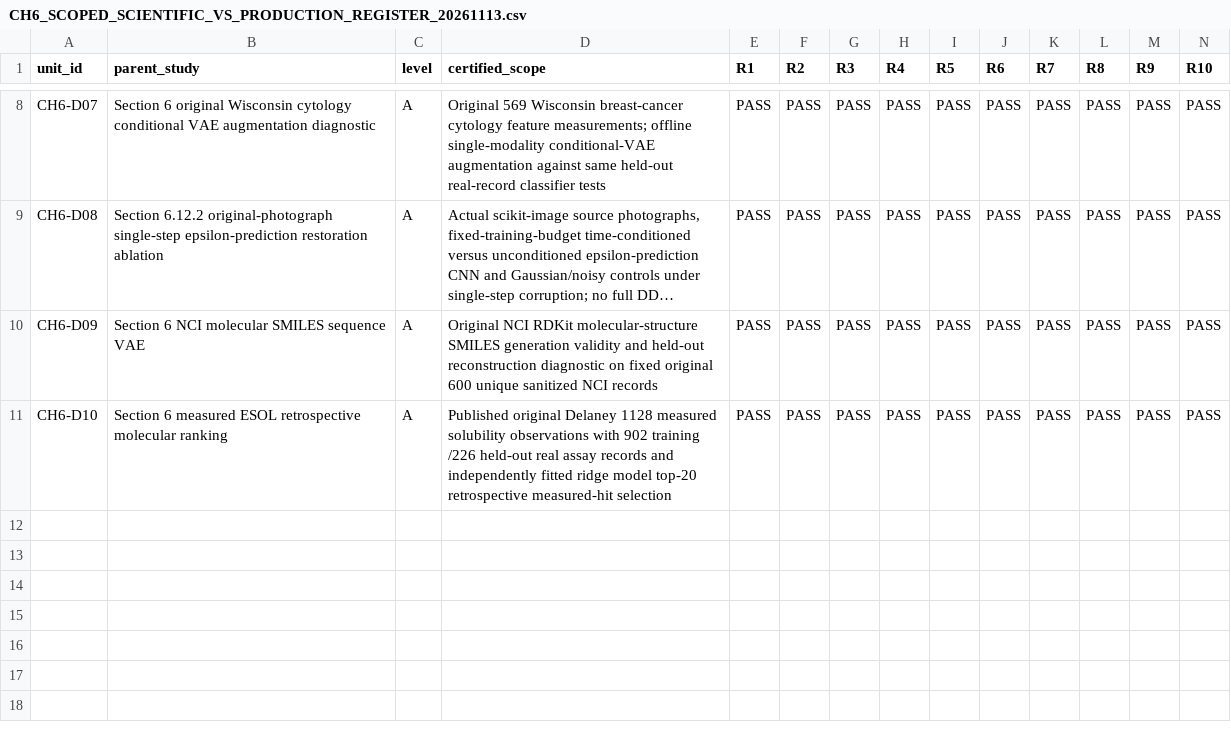
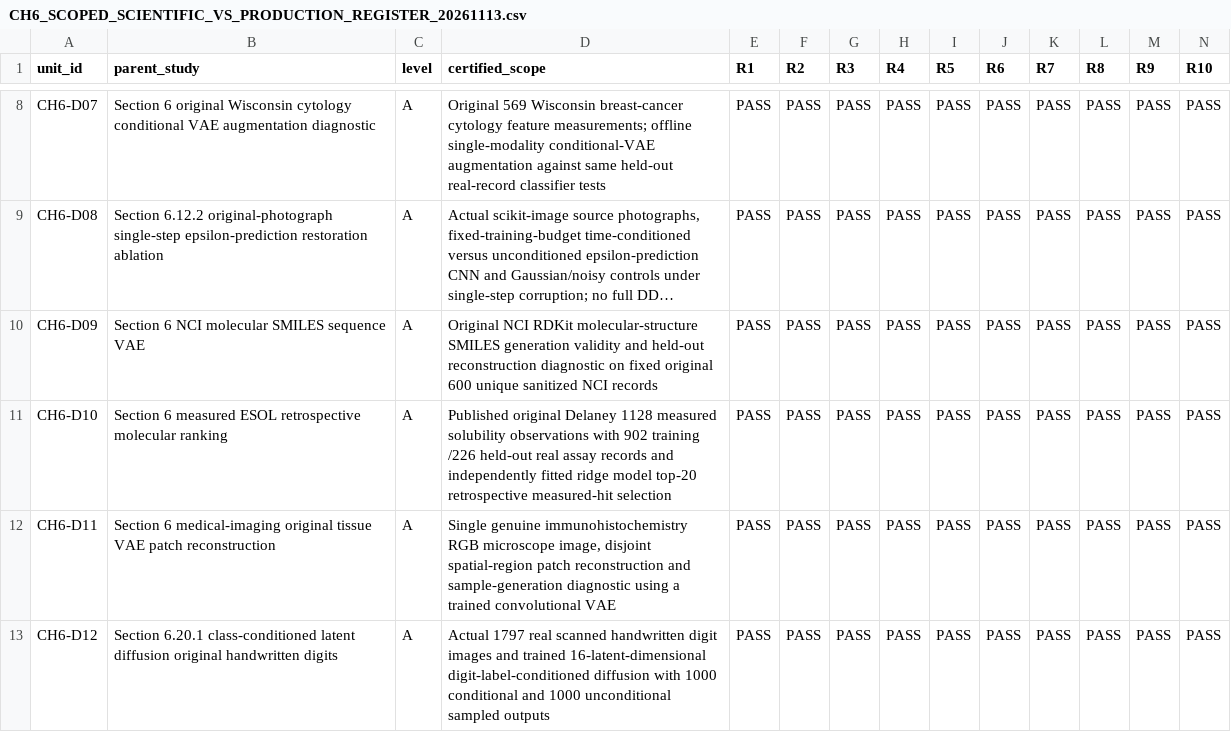
Before and after one commit to JLondon11/AppliedML, a CSV file: chapters/generative_ai_part_i/qa/CH6_SCOPED_SCIENTIFIC_VS_PRODUCTION_REGISTER_20261113.csv, drawn as a sheet; only a part is shown, gaps mark what is left out; long unchanged cells end in …; rows hold the shown columns only; the diff names each change by its address in the sheet, - before the commit and + after, or states it on an @@ line.

Commit message:
qa(ch6): certify 2 further executed real-image Level A demonstrations: one-tissue CVAE and label-conditional digit latent diffusion

```diff
--- a/chapters/generative_ai_part_i/qa/CH6_SCOPED_SCIENTIFIC_VS_PRODUCTION_REGISTER_20261113.csv
+++ b/chapters/generative_ai_part_i/qa/CH6_SCOPED_SCIENTIFIC_VS_PRODUCTION_REGISTER_20261113.csv
+row 12: CH6-D11 | Section 6 medical-imaging original tissue VAE patch reconstruction | A | Single genuine immunohistochemistry RGB microscope image, disjoint spatial-region patch reconstruction and sample-generation diagnostic using a trained convolutional VAE | PASS | PASS | PASS | PASS | PASS | PASS | PASS | PASS | PASS | PASS
+row 13: CH6-D12 | Section 6.20.1 class-conditioned latent diffusion original handwritten digits | A | Actual 1797 real scanned handwritten digit images and trained 16-latent-dimensional digit-label-conditioned diffusion with 1000 conditional and 1000 unconditional sampled outputs | PASS | PASS | PASS | PASS | PASS | PASS | PASS | PASS | PASS | PASS
```
